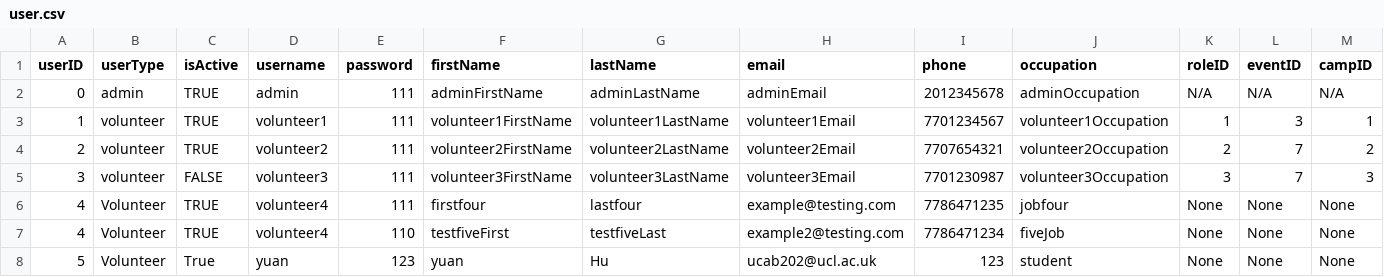
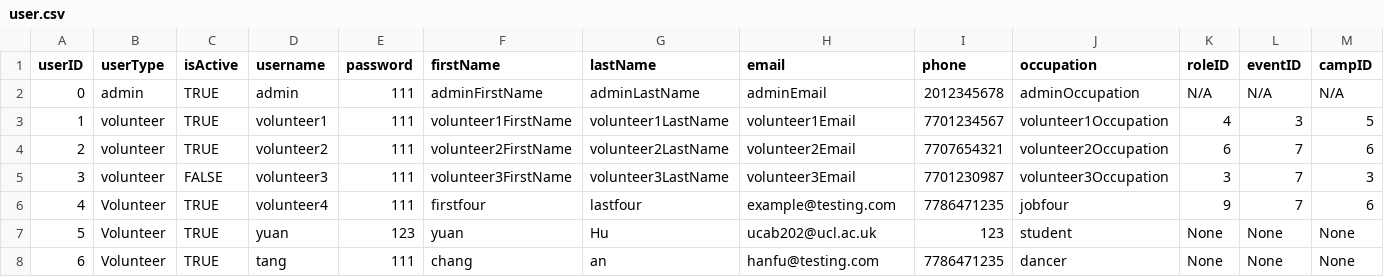
Before and after one commit to bennylao/ucl-humanitarian-management-system-CLI, a CSV file: humanitarian_management_system/data/user.csv, drawn as a sheet.

```diff
--- a/humanitarian_management_system/data/user.csv
+++ b/humanitarian_management_system/data/user.csv
@@ -2,7 +2,7 @@ userID,userType,isActive,username,password,firstName,lastName,email,phone,occupa
 0,admin,TRUE,admin,111,adminFirstName,adminLastName,adminEmail,2012345678,adminOccupation,N/A,N/A,N/A
-1,volunteer,TRUE,volunteer1,111,volunteer1FirstName,volunteer1LastName,volunteer1Email,7701234567,volunteer1Occupation,1,3,1
-2,volunteer,TRUE,volunteer2,111,volunteer2FirstName,volunteer2LastName,volunteer2Email,7707654321,volunteer2Occupation,2,7,2
+1,volunteer,TRUE,volunteer1,111,volunteer1FirstName,volunteer1LastName,volunteer1Email,7701234567,volunteer1Occupation,4,3,5
+2,volunteer,TRUE,volunteer2,111,volunteer2FirstName,volunteer2LastName,volunteer2Email,7707654321,volunteer2Occupation,6,7,6
 3,volunteer,FALSE,volunteer3,111,volunteer3FirstName,volunteer3LastName,volunteer3Email,7701230987,volunteer3Occupation,3,7,3
-4,Volunteer,TRUE,volunteer4,111,firstfour,lastfour,example@testing.com,7786471235,jobfour,None,None,None
-4,Volunteer,TRUE,volunteer4,110,testfiveFirst,testfiveLast,example2@testing.com,7786471234,fiveJob,None,None,None
-5,Volunteer,True,yuan,123,yuan,Hu,ucab202@ucl.ac.uk,123,student,None,None,None
+4,Volunteer,TRUE,volunteer4,111,firstfour,lastfour,example@testing.com,7786471235,jobfour,9,7,6
+5,Volunteer,TRUE,yuan,123,yuan,Hu,ucab202@ucl.ac.uk,123,student,None,None,None
+6,Volunteer,TRUE,tang,111,chang,an,hanfu@testing.com,7786471235,dancer,None,None,None
```
Also changed, not shown: humanitarian_management_system/data/eventTesting.csv, humanitarian_management_system/data/resourceAllocation.csv, 17 other files.
